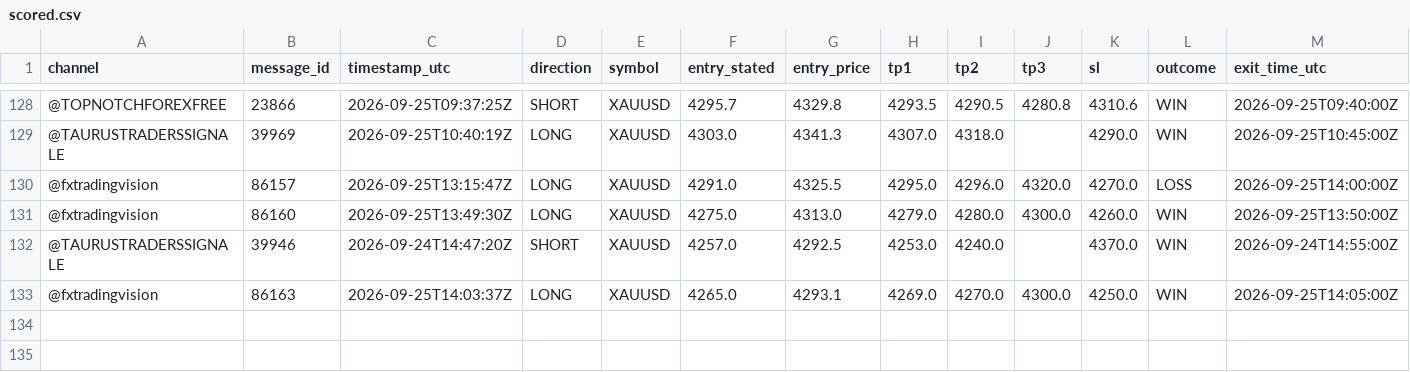
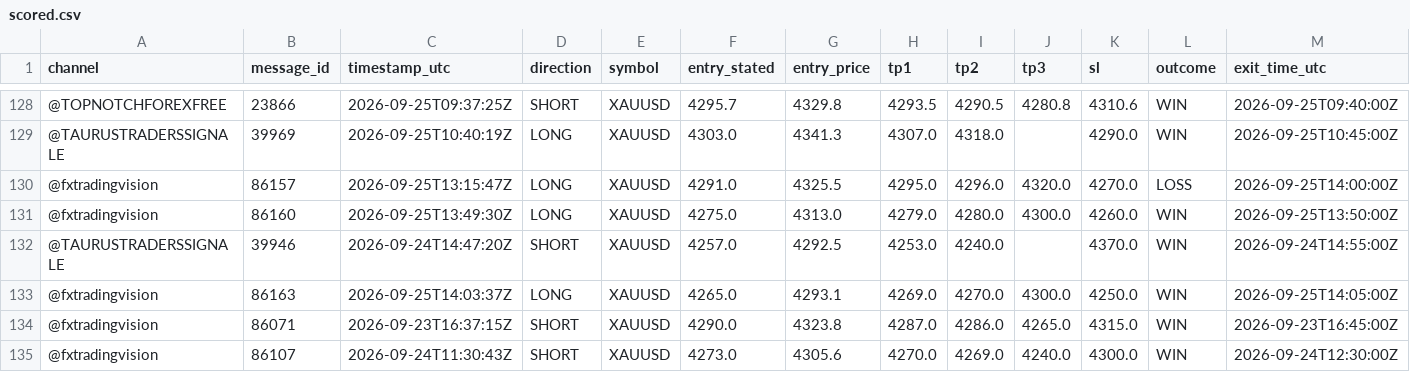
Before and after one commit to hallohallo2010-cmd/Signal-Backtesting-Ai-with-Telegram, a CSV file: scored.csv, drawn as a sheet; only a part is shown, gaps mark what is left out; rows hold the shown columns only; the diff names each change by its address in the sheet, - before the commit and + after, or states it on an @@ line.

```diff
--- a/scored.csv
+++ b/scored.csv
+row 134: @fxtradingvision | 86071 | 2026-09-23T16:37:15Z | SHORT | XAUUSD | 4290.0 | 4323.8 | 4287.0 | 4286.0 | 4265.0 | 4315.0 | WIN | 2026-09-23T16:45:00Z
+row 135: @fxtradingvision | 86107 | 2026-09-24T11:30:43Z | SHORT | XAUUSD | 4273.0 | 4305.6 | 4270.0 | 4269.0 | 4240.0 | 4300.0 | WIN | 2026-09-24T12:30:00Z
```
